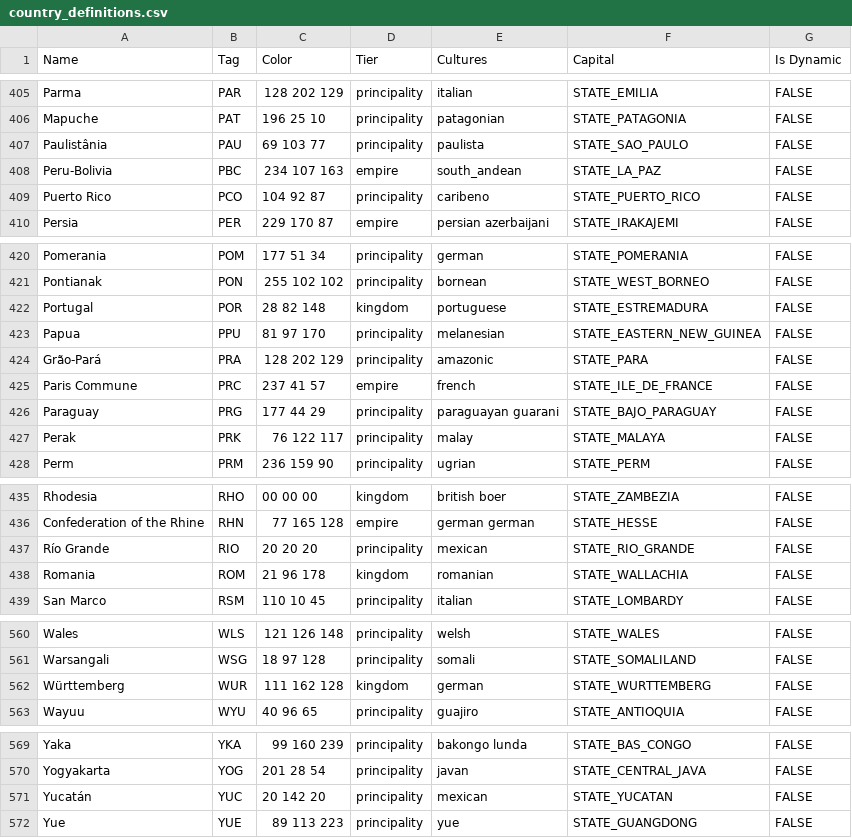
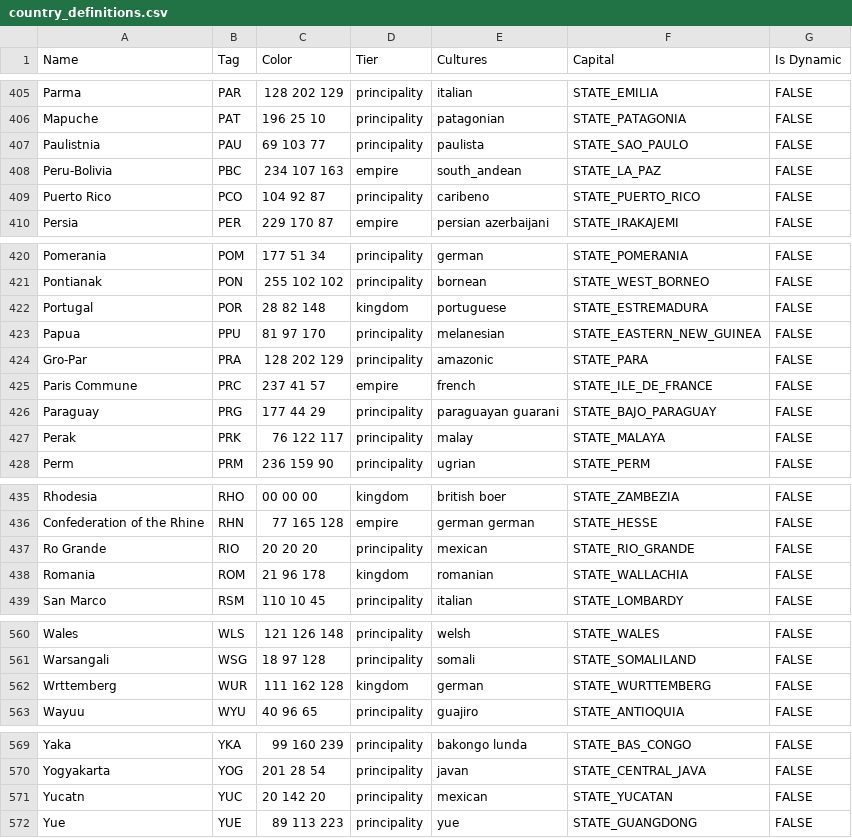
Before and after one commit to AlexJFDev/Vic3-World-War-One-Mod, a CSV file: scripts/data/country_definitions.csv, drawn as a sheet; only a part is shown, gaps mark what is left out; the diff covers the shown part only.

```diff
--- a/scripts/data/country_definitions.csv
+++ b/scripts/data/country_definitions.csv
@@ -406,3 +406,3 @@ Parma,PAR,128 202 129,principality,italian,STATE_EMILIA,FALSE
 Mapuche,PAT,196 25 10,principality,patagonian,STATE_PATAGONIA,FALSE
-Paulistânia,PAU,69 103 77,principality,paulista,STATE_SAO_PAULO,FALSE
+Paulistnia,PAU,69 103 77,principality,paulista,STATE_SAO_PAULO,FALSE
 Peru-Bolivia,PBC,234 107 163,empire,south_andean,STATE_LA_PAZ,FALSE
@@ -423,3 +423,3 @@ Portugal,POR,28 82 148,kingdom,portuguese,STATE_ESTREMADURA,FALSE
 Papua,PPU,81 97 170,principality,melanesian,STATE_EASTERN_NEW_GUINEA,FALSE
-Grão-Pará,PRA,128 202 129,principality,amazonic,STATE_PARA,FALSE
+Gro-Par,PRA,128 202 129,principality,amazonic,STATE_PARA,FALSE
 Paris Commune,PRC,237 41 57,empire,french,STATE_ILE_DE_FRANCE,FALSE
@@ -436,3 +436,3 @@ Rhodesia,RHO,00 00 00,kingdom,british boer,STATE_ZAMBEZIA,FALSE
 Confederation of the Rhine,RHN,77 165 128,empire,german german,STATE_HESSE,FALSE
-Río Grande,RIO,20 20 20,principality,mexican,STATE_RIO_GRANDE,FALSE
+Ro Grande,RIO,20 20 20,principality,mexican,STATE_RIO_GRANDE,FALSE
 Romania,ROM,21 96 178,kingdom,romanian,STATE_WALLACHIA,FALSE
@@ -561,3 +561,3 @@ Wales,WLS,121 126 148,principality,welsh,STATE_WALES,FALSE
 Warsangali,WSG,18 97 128,principality,somali,STATE_SOMALILAND,FALSE
-Württemberg,WUR,111 162 128,kingdom,german,STATE_WURTTEMBERG,FALSE
+Wrttemberg,WUR,111 162 128,kingdom,german,STATE_WURTTEMBERG,FALSE
 Wayuu,WYU,40 96 65,principality,guajiro,STATE_ANTIOQUIA,FALSE
@@ -570,3 +570,3 @@ Yaka,YKA,99 160 239,principality,bakongo lunda,STATE_BAS_CONGO,FALSE
 Yogyakarta,YOG,201 28 54,principality,javan,STATE_CENTRAL_JAVA,FALSE
-Yucatán,YUC,20 142 20,principality,mexican,STATE_YUCATAN,FALSE
+Yucatn,YUC,20 142 20,principality,mexican,STATE_YUCATAN,FALSE
 Yue,YUE,89 113 223,principality,yue,STATE_GUANGDONG,FALSE
```
Also changed, not shown: 6 edited cells elsewhere in this file, 2 other files.
